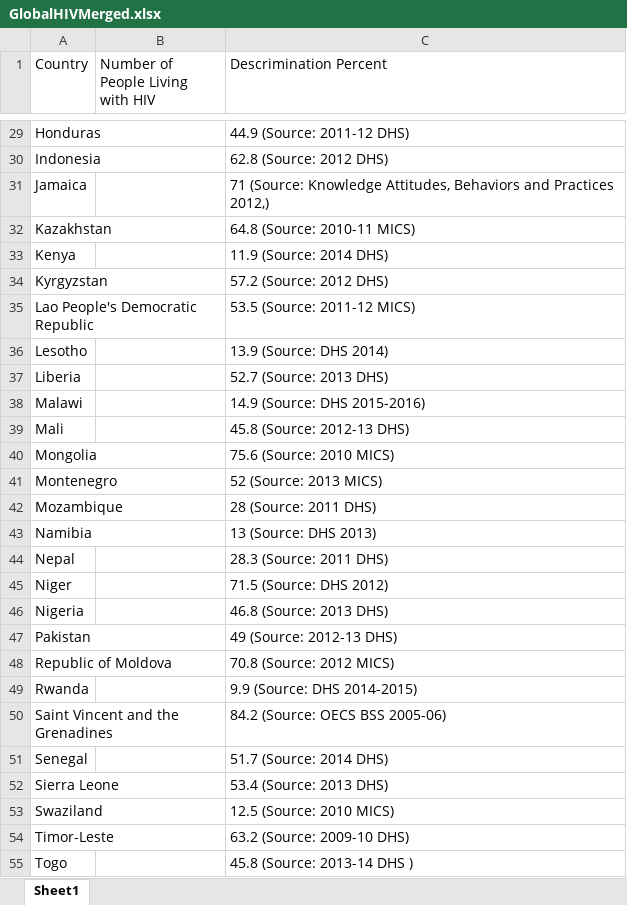
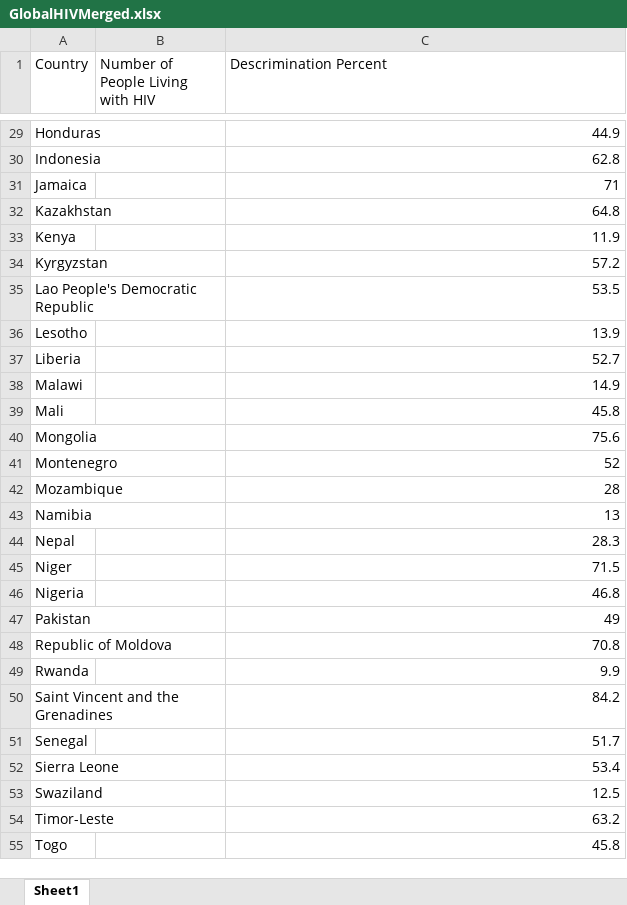
Before and after one commit to HashedDan/GlobalHIV, an Excel workbook: GlobalHIVMerged.xlsx, sheet Sheet1, drawn as a sheet; only a part is shown, gaps mark what is left out; values as stored, in another font and other column widths than the file's, no borders; the diff covers the shown part only; the diff names each change by its address in the sheet, - before the commit and + after, or states it on an @@ line.

Commit message:
Removed extraneous source information from percentage values in Descrimination Percent field by finding using the regexp ' *' and replacing with nothing (1 operation, 59 records edited)

```diff
--- a/GlobalHIVMerged.xlsx (sheet Sheet1)
+++ b/GlobalHIVMerged.xlsx (sheet Sheet1)
-C29 (Descrimination Percent): 44.9 (Source: 2011-12 DHS)
+C29 (Descrimination Percent): 44.9
-C30 (Descrimination Percent): 62.8 (Source: 2012 DHS)
+C30 (Descrimination Percent): 62.8
-C31 (Descrimination Percent): 71 (Source: Knowledge Attitudes, Behaviors and Practices 2012,)
+C31 (Descrimination Percent): 71
-C32 (Descrimination Percent): 64.8 (Source: 2010-11 MICS)
+C32 (Descrimination Percent): 64.8
-C33 (Descrimination Percent): 11.9 (Source: 2014 DHS)
+C33 (Descrimination Percent): 11.9
-C34 (Descrimination Percent): 57.2 (Source: 2012 DHS)
+C34 (Descrimination Percent): 57.2
-C35 (Descrimination Percent): 53.5 (Source: 2011-12 MICS)
+C35 (Descrimination Percent): 53.5
-C36 (Descrimination Percent): 13.9 (Source: DHS 2014)
+C36 (Descrimination Percent): 13.9
-C37 (Descrimination Percent): 52.7 (Source: 2013 DHS)
+C37 (Descrimination Percent): 52.7
-C38 (Descrimination Percent): 14.9 (Source: DHS 2015-2016)
+C38 (Descrimination Percent): 14.9
-C39 (Descrimination Percent): 45.8 (Source: 2012-13 DHS)
+C39 (Descrimination Percent): 45.8
-C40 (Descrimination Percent): 75.6 (Source: 2010 MICS)
+C40 (Descrimination Percent): 75.6
-C41 (Descrimination Percent): 52 (Source: 2013 MICS)
+C41 (Descrimination Percent): 52
-C42 (Descrimination Percent): 28 (Source: 2011 DHS)
+C42 (Descrimination Percent): 28
-C43 (Descrimination Percent): 13 (Source: DHS 2013)
+C43 (Descrimination Percent): 13
-C44 (Descrimination Percent): 28.3 (Source: 2011 DHS)
+C44 (Descrimination Percent): 28.3
-C45 (Descrimination Percent): 71.5 (Source: DHS 2012)
+C45 (Descrimination Percent): 71.5
-C46 (Descrimination Percent): 46.8 (Source: 2013 DHS)
+C46 (Descrimination Percent): 46.8
-C47 (Descrimination Percent): 49 (Source: 2012-13 DHS)
+C47 (Descrimination Percent): 49
-C48 (Descrimination Percent): 70.8 (Source: 2012 MICS)
+C48 (Descrimination Percent): 70.8
-C49 (Descrimination Percent): 9.9 (Source: DHS 2014-2015)
+C49 (Descrimination Percent): 9.9
-C50 (Descrimination Percent): 84.2 (Source: OECS BSS 2005-06)
+C50 (Descrimination Percent): 84.2
-C51 (Descrimination Percent): 51.7 (Source: 2014 DHS)
+C51 (Descrimination Percent): 51.7
-C52 (Descrimination Percent): 53.4 (Source: 2013 DHS)
+C52 (Descrimination Percent): 53.4
-C53 (Descrimination Percent): 12.5 (Source: 2010 MICS)
+C53 (Descrimination Percent): 12.5
-C54 (Descrimination Percent): 63.2 (Source: 2009-10 DHS)
+C54 (Descrimination Percent): 63.2
-C55 (Descrimination Percent): 45.8 (Source: 2013-14 DHS )
+C55 (Descrimination Percent): 45.8
```
Also changed, not shown: 32 edited cells elsewhere in this sheet.
